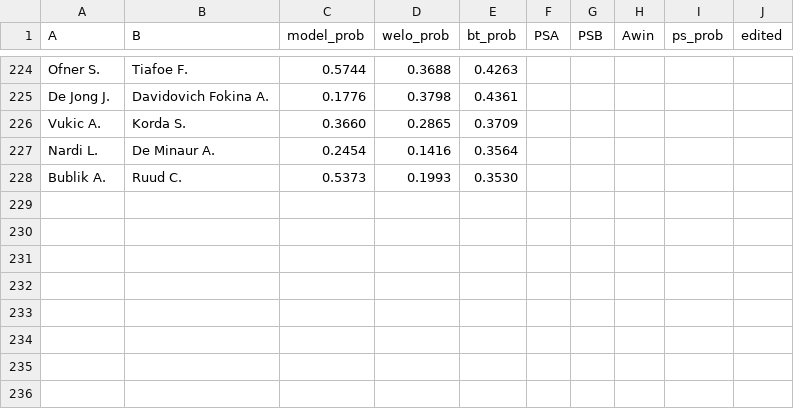
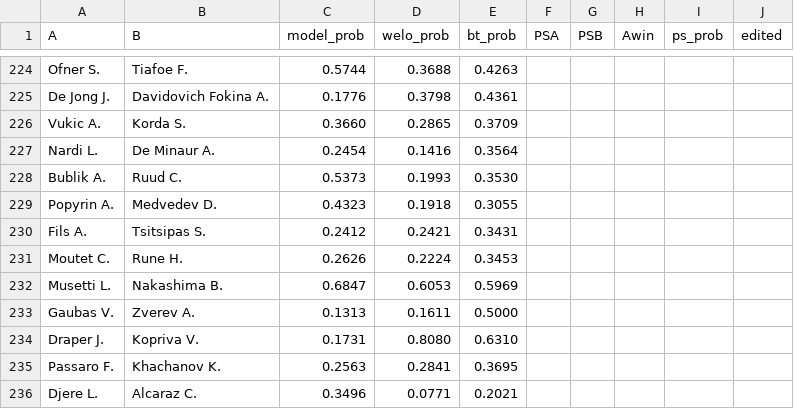
Before and after one commit to Faxulous/tennisgnn_predictions, a CSV file: preds.csv, drawn as a sheet; only a part is shown, gaps mark what is left out.

Commit message:
r32 day 1 rome

```diff
--- a/preds.csv
+++ b/preds.csv
@@ -228 +228,9 @@ Nardi L.,De Minaur A.,0.2454,0.1416,0.3564,,,,,
 Bublik A.,Ruud C.,0.5373,0.1993,0.3530,,,,,
+Popyrin A.,Medvedev D.,0.4323,0.1918,0.3055,,,,
+Fils A.,Tsitsipas S.,0.2412,0.2421,0.3431,,,,
+Moutet C.,Rune H.,0.2626,0.2224,0.3453,,,,
+Musetti L.,Nakashima B.,0.6847,0.6053,0.5969,,,,
+Gaubas V.,Zverev A.,0.1313,0.1611,0.5000,,,,
+Draper J.,Kopriva V.,0.1731,0.8080,0.6310,,,,
+Passaro F.,Khachanov K.,0.2563,0.2841,0.3695,,,,
+Djere L.,Alcaraz C.,0.3496,0.0771,0.2021,,,,
```
